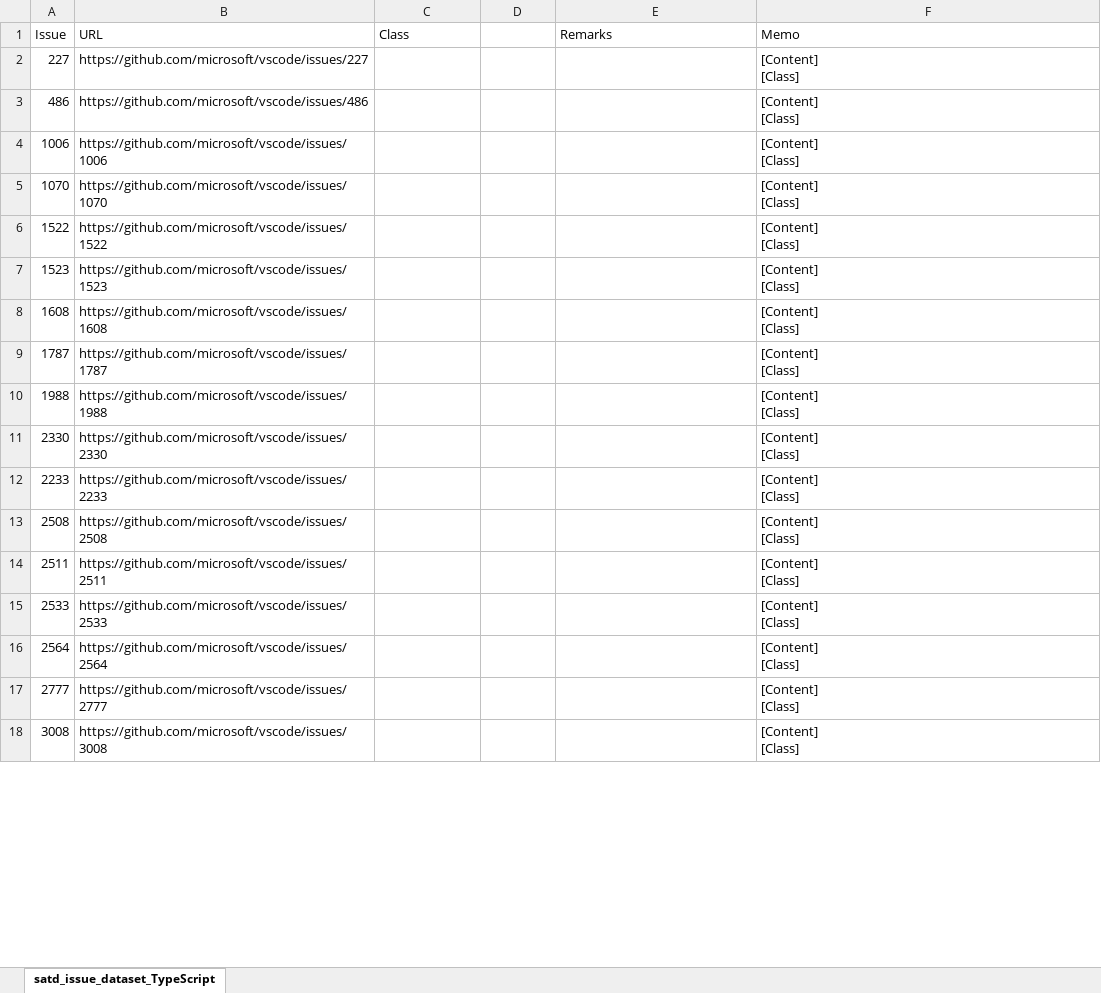
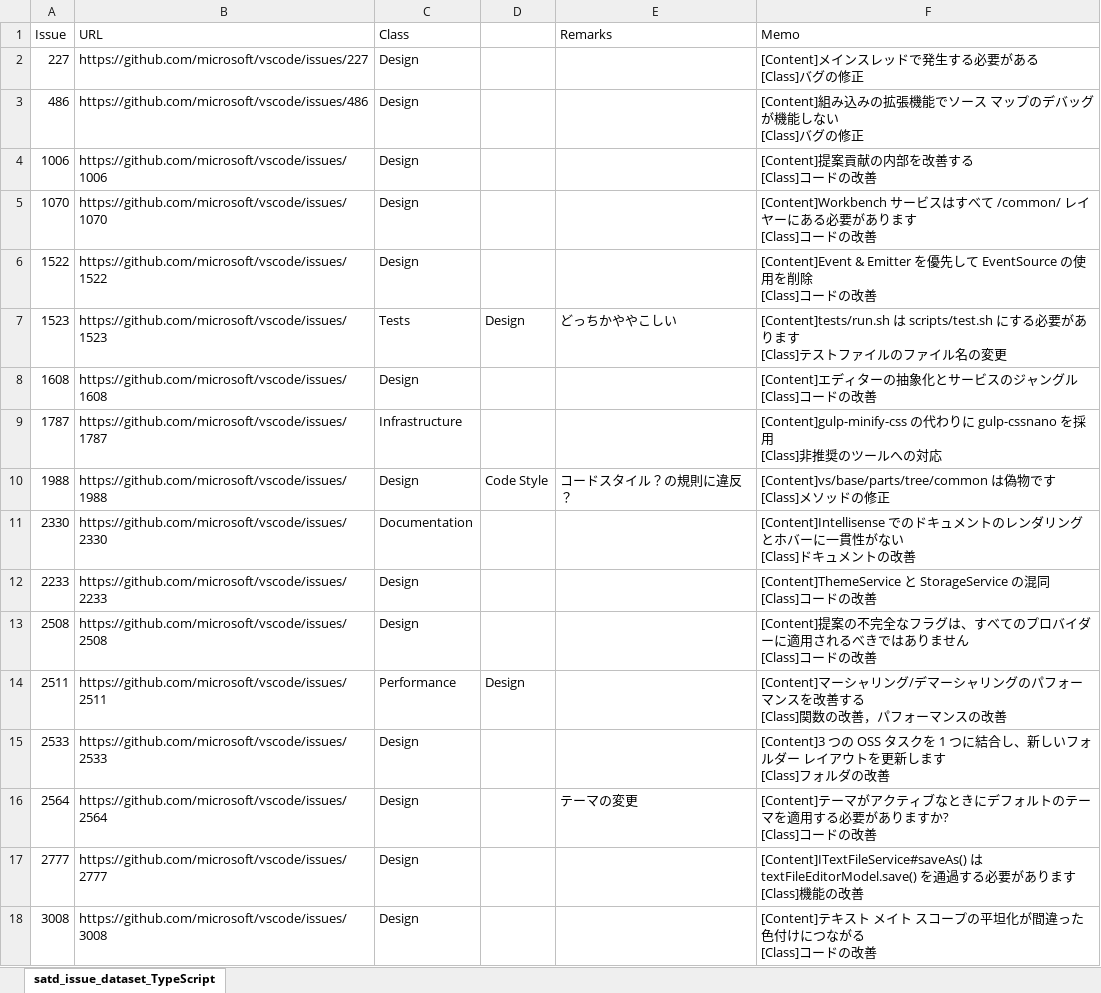
Before and after one commit to 3cywfym/td_dataset, an Excel workbook: satd_issue_dataset_TypeScript_tsuji.xlsx, sheet satd_issue_dataset_TypeScript, drawn as a sheet; only a part is shown; values as stored, in another font and other column widths than the file's, no borders; ↵ is a line break in a cell; the diff covers the shown part only; the diff names each change by its address in the sheet, - before the commit and + after, or states it on an @@ line.

```diff
--- a/satd_issue_dataset_TypeScript_tsuji.xlsx (sheet satd_issue_dataset_TypeScript)
+++ b/satd_issue_dataset_TypeScript_tsuji.xlsx (sheet satd_issue_dataset_TypeScript)
-C2:C6 (Class): (empty)
+C2:C6 (Class): Design
-F2 (Memo): [Content] ↵ [Class]
+F2 (Memo): [Content]メインスレッドで発生する必要がある ↵ [Class]バグの修正
-F3 (Memo): [Content] ↵ [Class]
+F3 (Memo): [Content]組み込みの拡張機能でソース マップのデバッグが機能しない ↵ [Class]バグの修正
-F4 (Memo): [Content] ↵ [Class]
+F4 (Memo): [Content]提案貢献の内部を改善する ↵ [Class]コードの改善
-F5 (Memo): [Content] ↵ [Class]
+F5 (Memo): [Content]Workbench サービスはすべて /common/ レイヤーにある必要があります ↵ [Class]コードの改善
-F6 (Memo): [Content] ↵ [Class]
+F6 (Memo): [Content]Event & Emitter を優先して EventSource の使用を削除 ↵ [Class]コードの改善
-C7 (Class): (empty)
+C7 (Class): Tests
-D7: (empty)
+D7: Design
-E7 (Remarks): (empty)
+E7 (Remarks): どっちかややこしい
-F7 (Memo): [Content] ↵ [Class]
+F7 (Memo): [Content]tests/run.sh は scripts/test.sh にする必要があります ↵ [Class]テストファイルのファイル名の変更
-C8 (Class): (empty)
+C8 (Class): Design
-F8 (Memo): [Content] ↵ [Class]
+F8 (Memo): [Content]エディターの抽象化とサービスのジャングル ↵ [Class]コードの改善
-C9 (Class): (empty)
+C9 (Class): Infrastructure
-F9 (Memo): [Content] ↵ [Class]
+F9 (Memo): [Content]gulp-minify-css の代わりに gulp-cssnano を採用 ↵ [Class]非推奨のツールへの対応
-C10 (Class): (empty)
+C10 (Class): Design
-D10: (empty)
+D10: Code Style
-E10 (Remarks): (empty)
+E10 (Remarks): コードスタイル？の規則に違反？
-F10 (Memo): [Content] ↵ [Class]
+F10 (Memo): [Content]vs/base/parts/tree/common は偽物です ↵ [Class]メソッドの修正
-C11 (Class): (empty)
+C11 (Class): Documentation
-F11 (Memo): [Content] ↵ [Class]
+F11 (Memo): [Content]Intellisense でのドキュメントのレンダリングとホバーに一貫性がない ↵ [Class]ドキュメントの改善
-C12:C13 (Class): (empty)
+C12:C13 (Class): Design
-F12 (Memo): [Content] ↵ [Class]
+F12 (Memo): [Content]ThemeService と StorageService の混同 ↵ [Class]コードの改善
-F13 (Memo): [Content] ↵ [Class]
+F13 (Memo): [Content]提案の不完全なフラグは、すべてのプロバイダーに適用されるべきではありません ↵ [Class]コードの改善
-C14 (Class): (empty)
+C14 (Class): Performance
-D14: (empty)
+D14: Design
-F14 (Memo): [Content] ↵ [Class]
+F14 (Memo): [Content]マーシャリング/デマーシャリングのパフォーマンスを改善する ↵ [Class]関数の改善，パフォーマンスの改善
-C15:C18 (Class): (empty)
+C15:C18 (Class): Design
-F15 (Memo): [Content] ↵ [Class]
+F15 (Memo): [Content]3 つの OSS タスクを 1 つに結合し、新しいフォルダー レイアウトを更新します ↵ [Class]フォルダの改善
-E16 (Remarks): (empty)
+E16 (Remarks): テーマの変更
-F16 (Memo): [Content] ↵ [Class]
+F16 (Memo): [Content]テーマがアクティブなときにデフォルトのテーマを適用する必要がありますか? ↵ [Class]コードの改善
-F17 (Memo): [Content] ↵ [Class]
+F17 (Memo): [Content]ITextFileService#saveAs() は textFileEditorModel.save() を通過する必要があります ↵ [Class]機能の改善
-F18 (Memo): [Content] ↵ [Class]
+F18 (Memo): [Content]テキスト メイト スコープの平坦化が間違った色付けにつながる ↵ [Class]コードの改善
```
Also changed, not shown: 14 edited cells elsewhere in this sheet, 6 other files.
